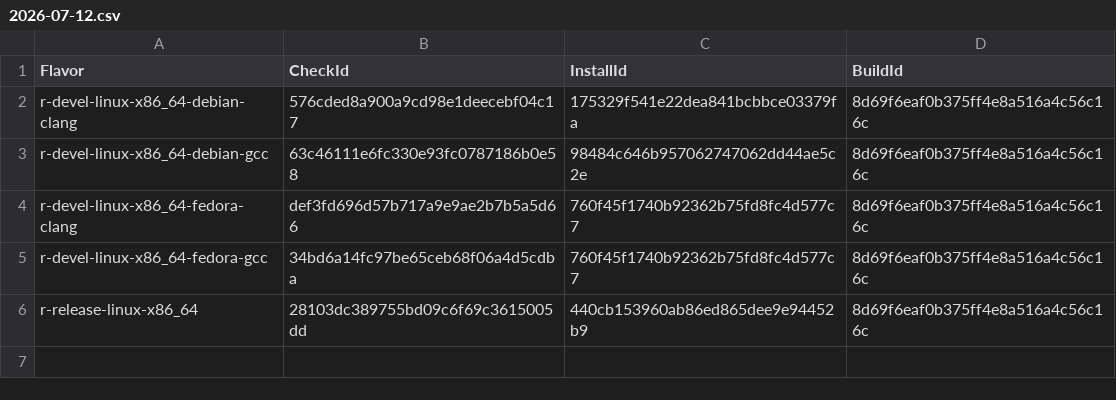
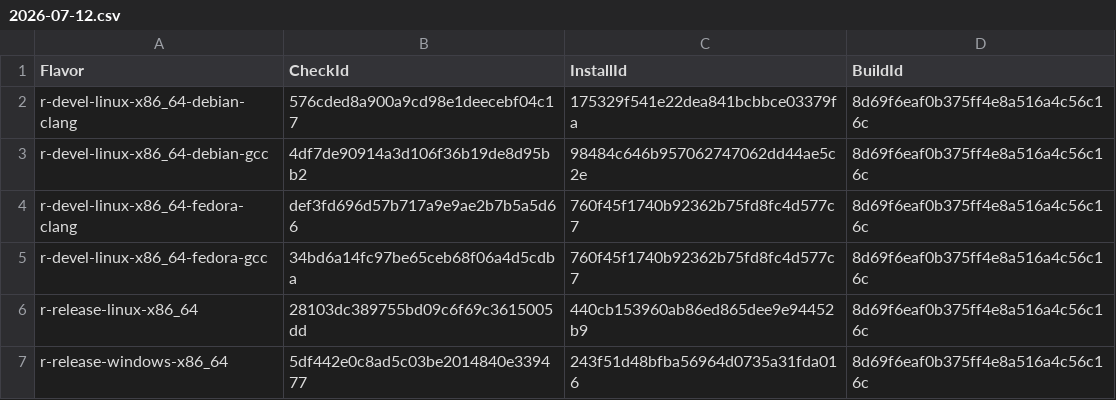
Before and after one commit to insightsengineering/tern, a CSV file: cran_status/2026-07-12.csv, drawn as a sheet.

```diff
--- a/cran_status/2026-07-12.csv
+++ b/cran_status/2026-07-12.csv
@@ -2,3 +2,3 @@
 "r-devel-linux-x86_64-debian-clang","576cded8a900a9cd98e1deecebf04c17","175329f541e22dea841bcbbce03379fa","8d69f6eaf0b375ff4e8a516a4c56c16c"
-"r-devel-linux-x86_64-debian-gcc","63c46111e6fc330e93fc0787186b0e58","98484c646b957062747062dd44ae5c2e","8d69f6eaf0b375ff4e8a516a4c56c16c"
+"r-devel-linux-x86_64-debian-gcc","4df7de90914a3d106f36b19de8d95bb2","98484c646b957062747062dd44ae5c2e","8d69f6eaf0b375ff4e8a516a4c56c16c"
 "r-devel-linux-x86_64-fedora-clang","def3fd696d57b717a9e9ae2b7b5a5d66","760f45f1740b92362b75fd8fc4d577c7","8d69f6eaf0b375ff4e8a516a4c56c16c"
@@ -6 +6,2 @@
 "r-release-linux-x86_64","28103dc389755bd09c6f69c3615005dd","440cb153960ab86ed865dee9e94452b9","8d69f6eaf0b375ff4e8a516a4c56c16c"
+"r-release-windows-x86_64","5df442e0c8ad5c03be2014840e339477","243f51d48bfba56964d0735a31fda016","8d69f6eaf0b375ff4e8a516a4c56c16c"
```
